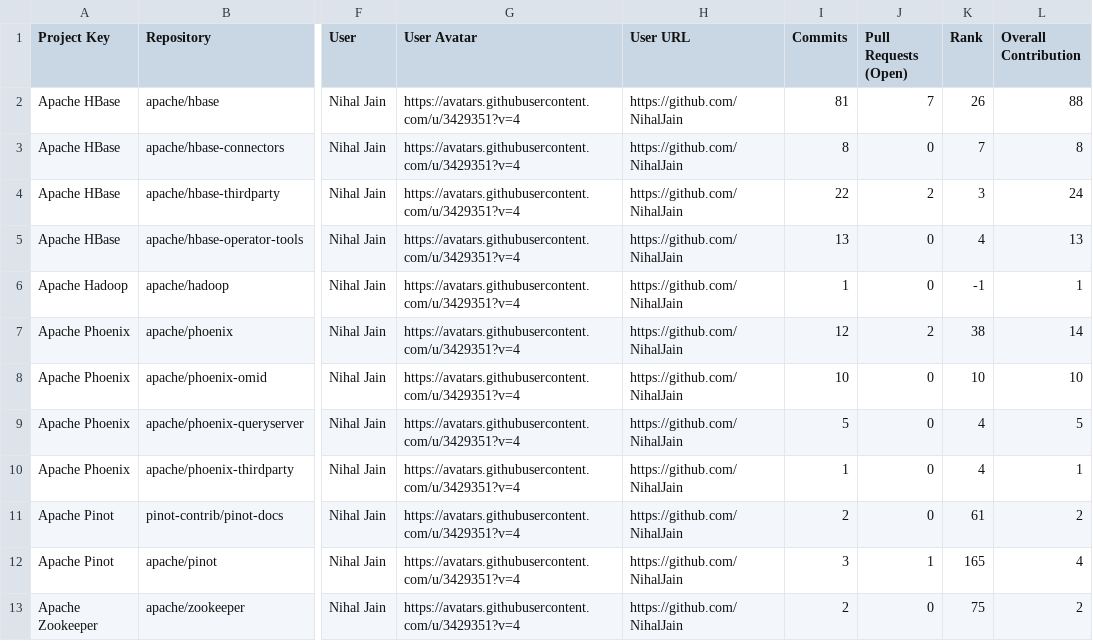
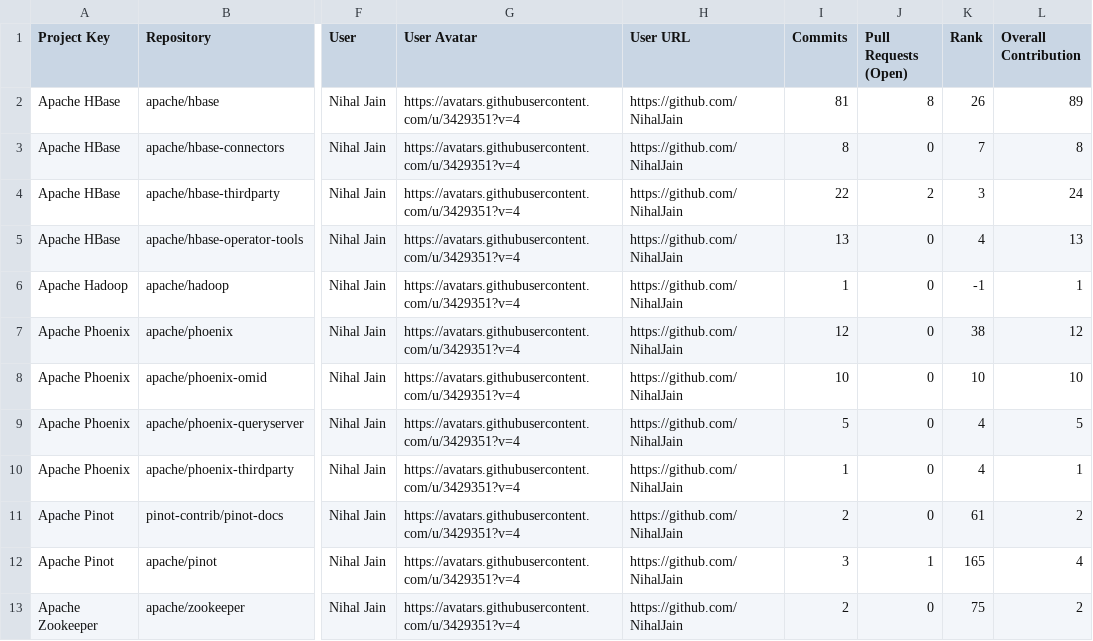
Before and after one commit to NihalJain/opensource-contributions-tracker, a CSV file: output/github_contribution_data.csv, drawn as a sheet; only a part is shown, gaps mark what is left out; the diff names each change by its address in the sheet, - before the commit and + after, or states it on an @@ line.

```diff
--- a/output/github_contribution_data.csv
+++ b/output/github_contribution_data.csv
-J2 (Pull Requests (Open)): 7
+J2 (Pull Requests (Open)): 8
-L2 (Overall Contribution): 88
+L2 (Overall Contribution): 89
-J7 (Pull Requests (Open)): 2
+J7 (Pull Requests (Open)): 0
-L7 (Overall Contribution): 14
+L7 (Overall Contribution): 12
```
Also changed, not shown: 3 other files.
